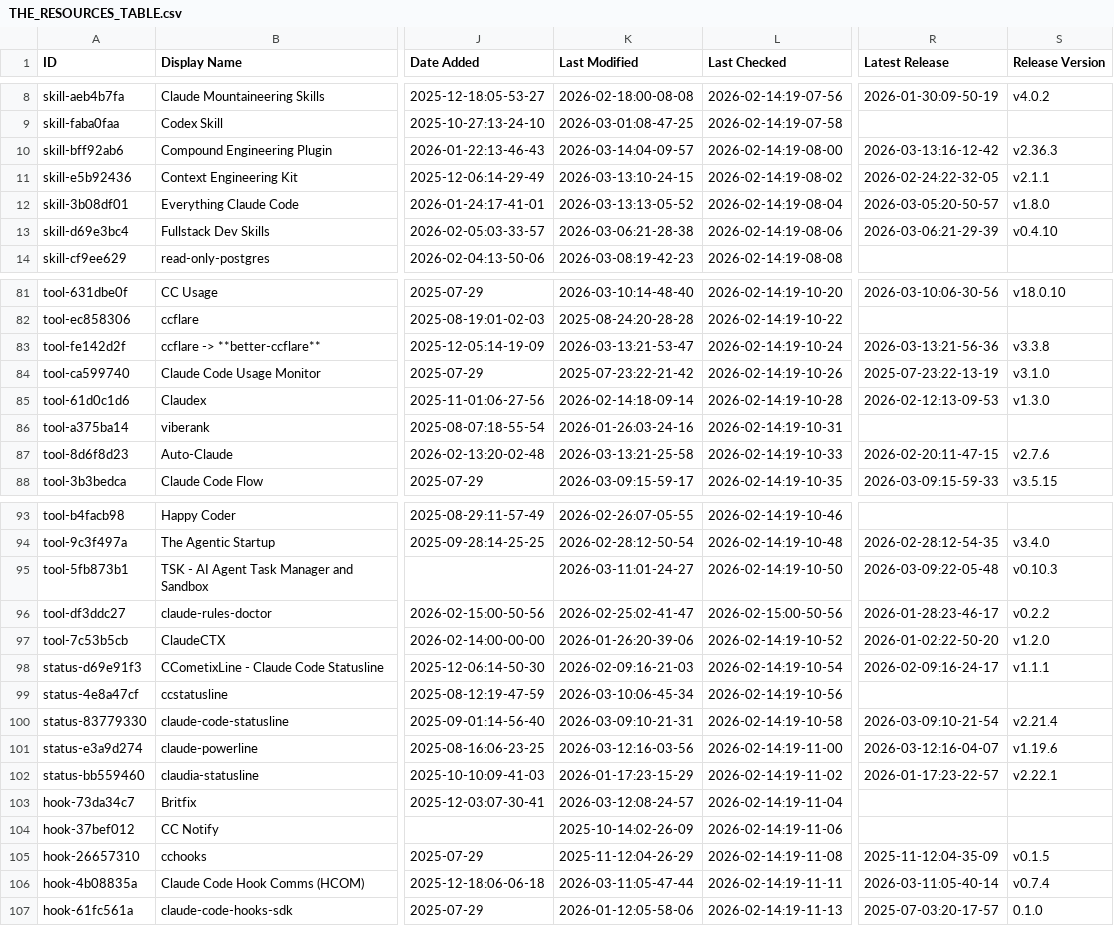
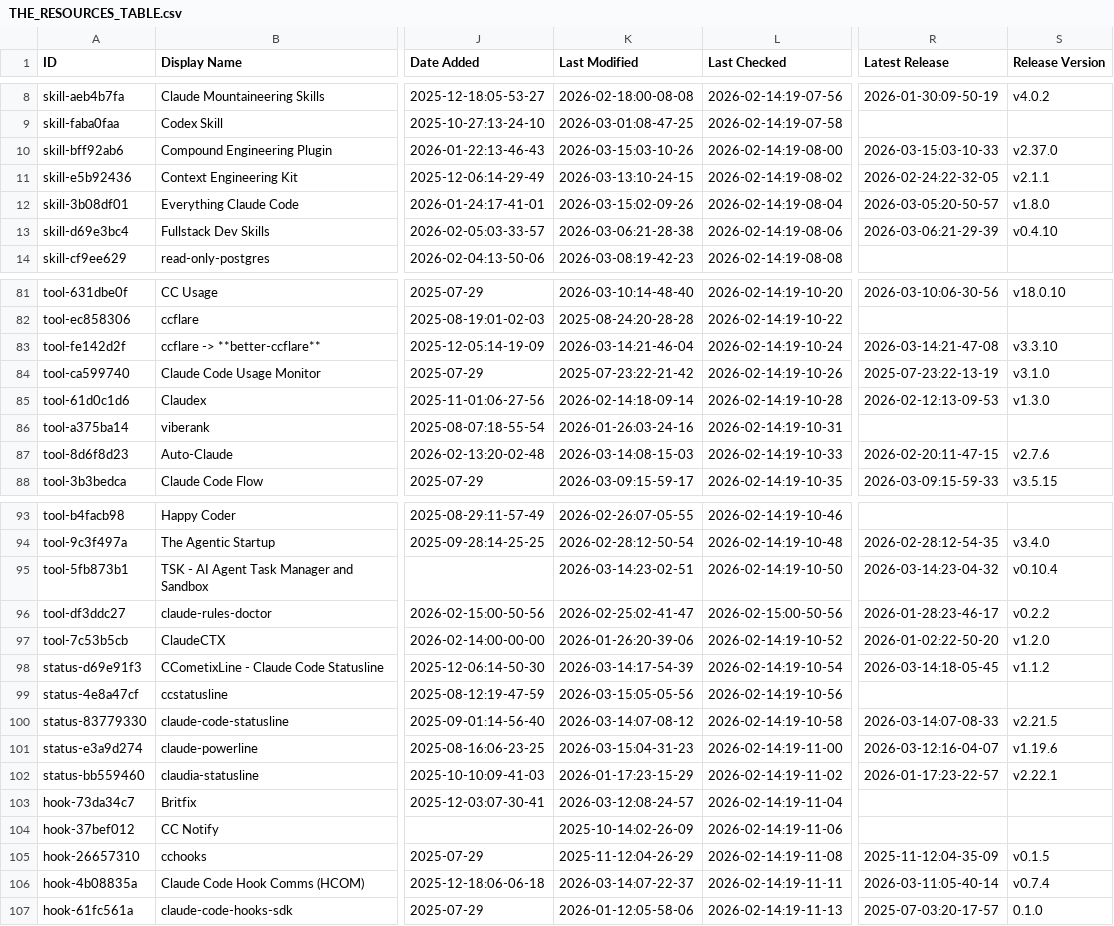
Before and after one commit to SudhiHebbar/awesome-claude-code, a CSV file: THE_RESOURCES_TABLE.csv, drawn as a sheet; only a part is shown, gaps mark what is left out; the diff covers the shown part only; the diff names each change by its address in the sheet, - before the commit and + after, or states it on an @@ line.

```diff
--- a/THE_RESOURCES_TABLE.csv
+++ b/THE_RESOURCES_TABLE.csv
-K10 (Last Modified): 2026-03-14:04-09-57
+K10 (Last Modified): 2026-03-15:03-10-26
-R10 (Latest Release): 2026-03-13:16-12-42
+R10 (Latest Release): 2026-03-15:03-10-33
-S10 (Release Version): v2.36.3
+S10 (Release Version): v2.37.0
-K12 (Last Modified): 2026-03-13:13-05-52
+K12 (Last Modified): 2026-03-15:02-09-26
-K83 (Last Modified): 2026-03-13:21-53-47
+K83 (Last Modified): 2026-03-14:21-46-04
-R83 (Latest Release): 2026-03-13:21-56-36
+R83 (Latest Release): 2026-03-14:21-47-08
-S83 (Release Version): v3.3.8
+S83 (Release Version): v3.3.10
-K87 (Last Modified): 2026-03-13:21-25-58
+K87 (Last Modified): 2026-03-14:08-15-03
-K95 (Last Modified): 2026-03-11:01-24-27
+K95 (Last Modified): 2026-03-14:23-02-51
-R95 (Latest Release): 2026-03-09:22-05-48
+R95 (Latest Release): 2026-03-14:23-04-32
-S95 (Release Version): v0.10.3
+S95 (Release Version): v0.10.4
-K98 (Last Modified): 2026-02-09:16-21-03
+K98 (Last Modified): 2026-03-14:17-54-39
-R98 (Latest Release): 2026-02-09:16-24-17
+R98 (Latest Release): 2026-03-14:18-05-45
-S98 (Release Version): v1.1.1
+S98 (Release Version): v1.1.2
-K99 (Last Modified): 2026-03-10:06-45-34
+K99 (Last Modified): 2026-03-15:05-05-56
-K100 (Last Modified): 2026-03-09:10-21-31
+K100 (Last Modified): 2026-03-14:07-08-12
-R100 (Latest Release): 2026-03-09:10-21-54
+R100 (Latest Release): 2026-03-14:07-08-33
-S100 (Release Version): v2.21.4
+S100 (Release Version): v2.21.5
-K101 (Last Modified): 2026-03-12:16-03-56
+K101 (Last Modified): 2026-03-15:04-31-23
-K106 (Last Modified): 2026-03-11:05-47-44
+K106 (Last Modified): 2026-03-14:07-22-37
```
Also changed, not shown: 18 edited cells elsewhere in this file.
